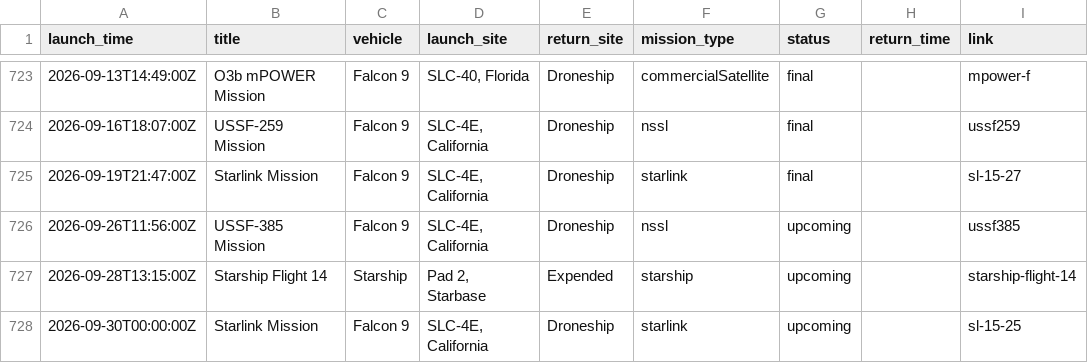
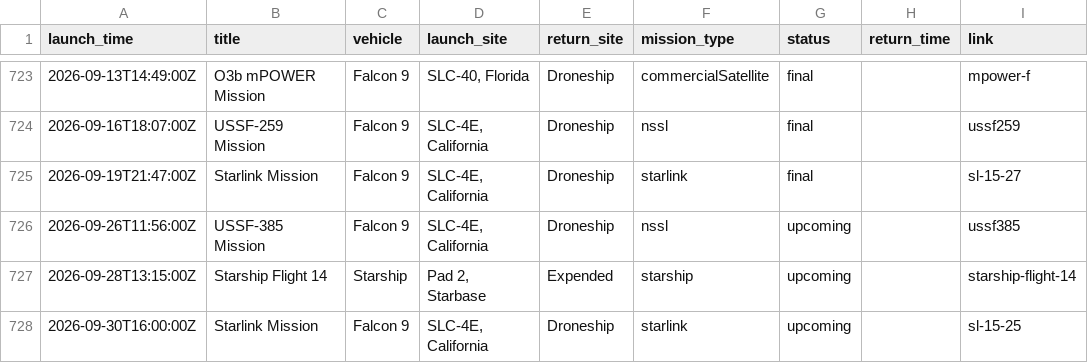
Before and after one commit to ChrisHo0317/Local_Dashboard, a CSV file: data/spacex_launches.csv, drawn as a sheet; only a part is shown, gaps mark what is left out.

```diff
--- a/data/spacex_launches.csv
+++ b/data/spacex_launches.csv
@@ -727,2 +727,2 @@ launch_time,title,vehicle,launch_site,return_site,mission_type,status,return_tim
 2026-09-28T13:15:00Z,Starship Flight 14,Starship,"Pad 2, Starbase",Expended,starship,upcoming,,starship-flight-14
-2026-09-30T00:00:00Z,Starlink Mission,Falcon 9,"SLC-4E, California",Droneship,starlink,upcoming,,sl-15-25
+2026-09-30T16:00:00Z,Starlink Mission,Falcon 9,"SLC-4E, California",Droneship,starlink,upcoming,,sl-15-25
```
Also changed, not shown: data/calendar_events.csv, data/dram_prices.csv, 4 other files.
